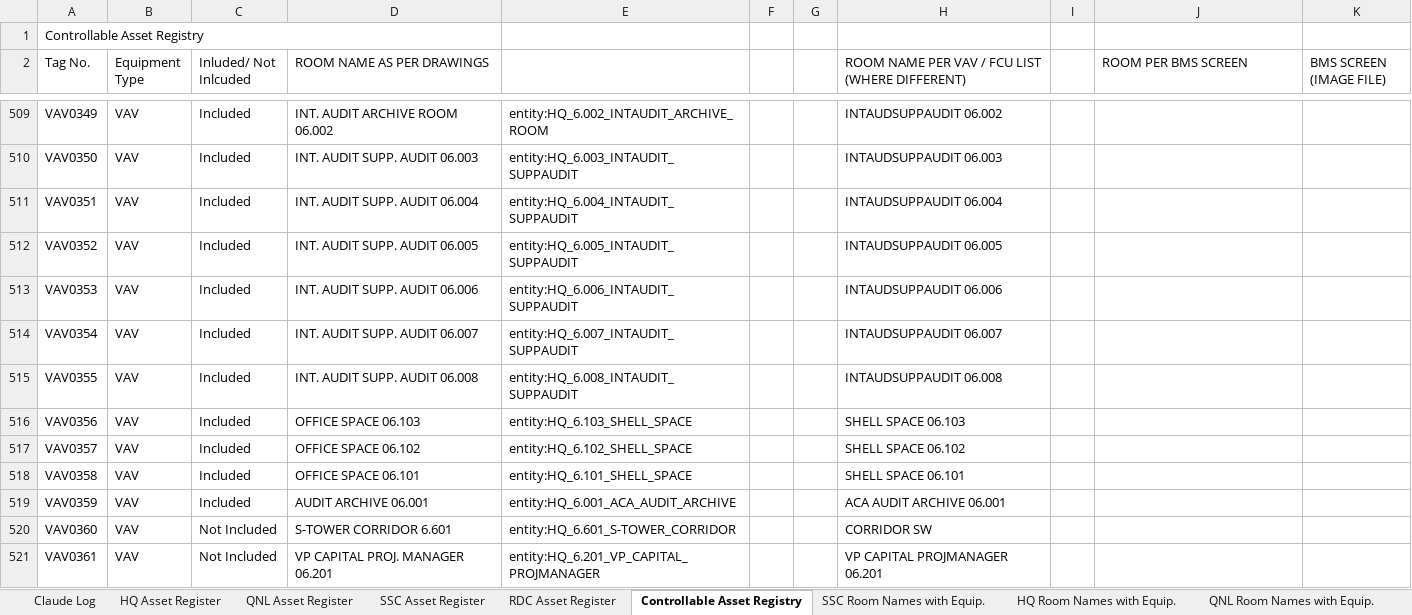
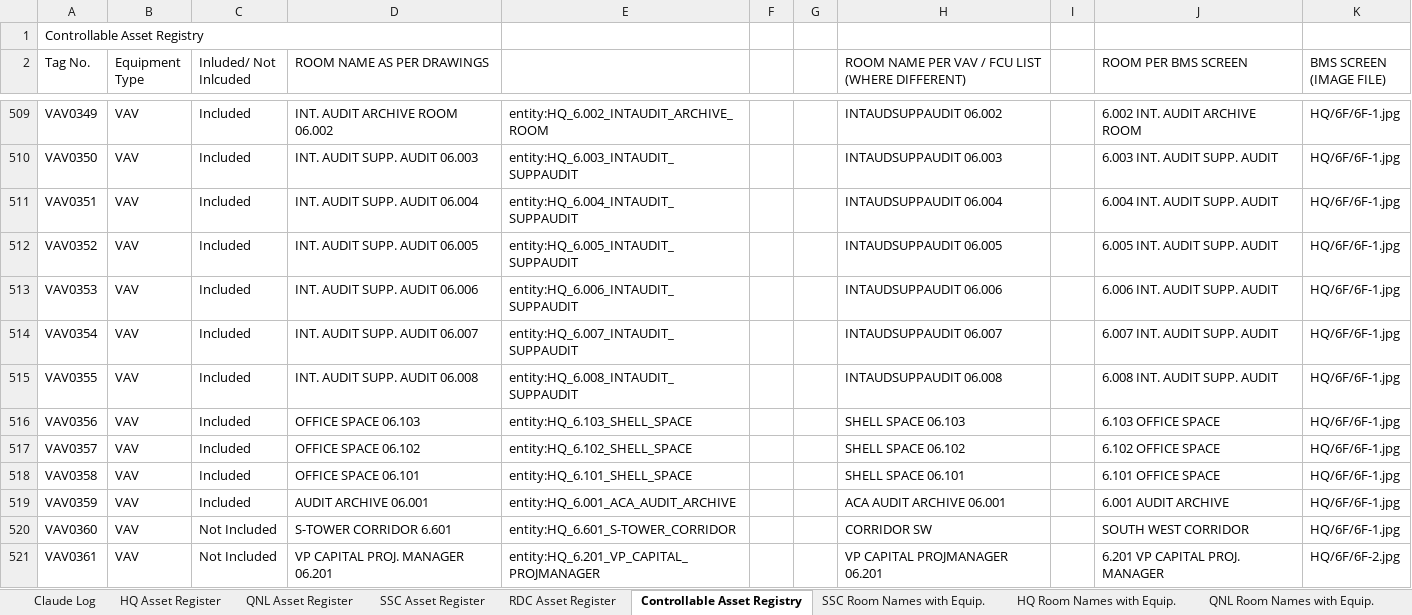
Before and after one commit to ahmad-smasri/claudeskills, an Excel workbook: projects/bms-room-allocation/Appendix_A_Asset_Register_SSC_HQ_BMS_rooms.xlsx, sheet Controllable Asset Registry, drawn as a sheet; only a part is shown, gaps mark what is left out; values as stored, in another font and other column widths than the file's, no cell formats; the diff covers the shown part only; the diff names each change by its address in the sheet, - before the commit and + after, or states it on an @@ line.

```diff
--- a/projects/bms-room-allocation/Appendix_A_Asset_Register_SSC_HQ_BMS_rooms.xlsx (sheet Controllable Asset Registry)
+++ b/projects/bms-room-allocation/Appendix_A_Asset_Register_SSC_HQ_BMS_rooms.xlsx (sheet Controllable Asset Registry)
-J509 (ROOM PER BMS SCREEN): (empty)
+J509 (ROOM PER BMS SCREEN): 6.002 INT. AUDIT ARCHIVE ROOM
-K509:K520 (BMS SCREEN (IMAGE FILE)): (empty)
+K509:K520 (BMS SCREEN (IMAGE FILE)): HQ/6F/6F-1.jpg
-J510 (ROOM PER BMS SCREEN): (empty)
+J510 (ROOM PER BMS SCREEN): 6.003 INT. AUDIT SUPP. AUDIT
-J511 (ROOM PER BMS SCREEN): (empty)
+J511 (ROOM PER BMS SCREEN): 6.004 INT. AUDIT SUPP. AUDIT
-J512 (ROOM PER BMS SCREEN): (empty)
+J512 (ROOM PER BMS SCREEN): 6.005 INT. AUDIT SUPP. AUDIT
-J513 (ROOM PER BMS SCREEN): (empty)
+J513 (ROOM PER BMS SCREEN): 6.006 INT. AUDIT SUPP. AUDIT
-J514 (ROOM PER BMS SCREEN): (empty)
+J514 (ROOM PER BMS SCREEN): 6.007 INT. AUDIT SUPP. AUDIT
-J515 (ROOM PER BMS SCREEN): (empty)
+J515 (ROOM PER BMS SCREEN): 6.008 INT. AUDIT SUPP. AUDIT
-J516 (ROOM PER BMS SCREEN): (empty)
+J516 (ROOM PER BMS SCREEN): 6.103 OFFICE SPACE
-J517 (ROOM PER BMS SCREEN): (empty)
+J517 (ROOM PER BMS SCREEN): 6.102 OFFICE SPACE
-J518 (ROOM PER BMS SCREEN): (empty)
+J518 (ROOM PER BMS SCREEN): 6.101 OFFICE SPACE
-J519 (ROOM PER BMS SCREEN): (empty)
+J519 (ROOM PER BMS SCREEN): 6.001 AUDIT ARCHIVE
-J520 (ROOM PER BMS SCREEN): (empty)
+J520 (ROOM PER BMS SCREEN): SOUTH WEST CORRIDOR
-J521 (ROOM PER BMS SCREEN): (empty)
+J521 (ROOM PER BMS SCREEN): 6.201 VP CAPITAL PROJ. MANAGER
-K521 (BMS SCREEN (IMAGE FILE)): (empty)
+K521 (BMS SCREEN (IMAGE FILE)): HQ/6F/6F-2.jpg
```
Also changed, not shown: 359 edited cells elsewhere in this sheet, cell formats, 4 other files.
